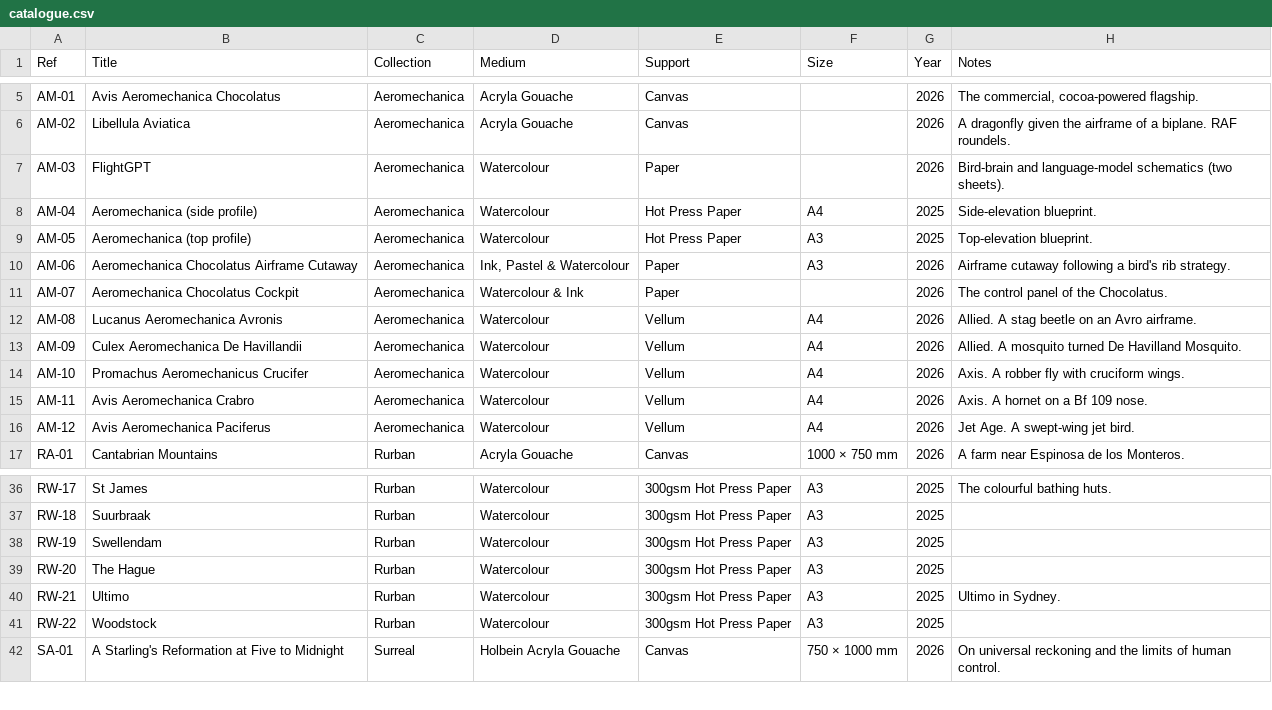
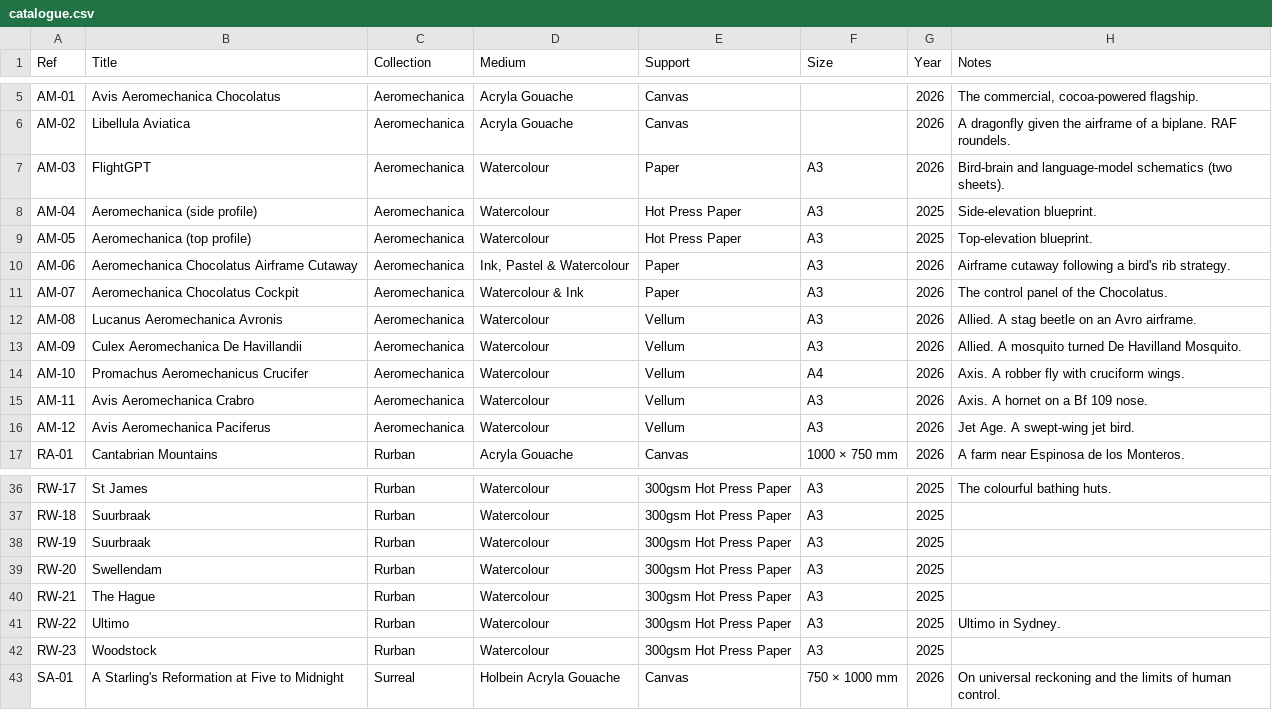
Before and after one commit to JonathanCGill/Jono-The-Artist, a CSV file: docs/catalogue.csv, drawn as a sheet; only a part is shown, gaps mark what is left out.

```diff
--- a/docs/catalogue.csv
+++ b/docs/catalogue.csv
@@ -6,12 +6,12 @@ AM-01,Avis Aeromechanica Chocolatus,Aeromechanica,Acryla Gouache,Canvas,,2026,"T
 AM-02,Libellula Aviatica,Aeromechanica,Acryla Gouache,Canvas,,2026,A dragonfly given the airframe of a biplane. RAF roundels.
-AM-03,FlightGPT,Aeromechanica,Watercolour,Paper,,2026,Bird-brain and language-model schematics (two sheets).
-AM-04,Aeromechanica (side profile),Aeromechanica,Watercolour,Hot Press Paper,A4,2025,Side-elevation blueprint.
+AM-03,FlightGPT,Aeromechanica,Watercolour,Paper,A3,2026,Bird-brain and language-model schematics (two sheets).
+AM-04,Aeromechanica (side profile),Aeromechanica,Watercolour,Hot Press Paper,A3,2025,Side-elevation blueprint.
 AM-05,Aeromechanica (top profile),Aeromechanica,Watercolour,Hot Press Paper,A3,2025,Top-elevation blueprint.
 AM-06,Aeromechanica Chocolatus Airframe Cutaway,Aeromechanica,"Ink, Pastel & Watercolour",Paper,A3,2026,Airframe cutaway following a bird's rib strategy.
-AM-07,Aeromechanica Chocolatus Cockpit,Aeromechanica,Watercolour & Ink,Paper,,2026,The control panel of the Chocolatus.
-AM-08,Lucanus Aeromechanica Avronis,Aeromechanica,Watercolour,Vellum,A4,2026,Allied. A stag beetle on an Avro airframe.
-AM-09,Culex Aeromechanica De Havillandii,Aeromechanica,Watercolour,Vellum,A4,2026,Allied. A mosquito turned De Havilland Mosquito.
+AM-07,Aeromechanica Chocolatus Cockpit,Aeromechanica,Watercolour & Ink,Paper,A3,2026,The control panel of the Chocolatus.
+AM-08,Lucanus Aeromechanica Avronis,Aeromechanica,Watercolour,Vellum,A3,2026,Allied. A stag beetle on an Avro airframe.
+AM-09,Culex Aeromechanica De Havillandii,Aeromechanica,Watercolour,Vellum,A3,2026,Allied. A mosquito turned De Havilland Mosquito.
 AM-10,Promachus Aeromechanicus Crucifer,Aeromechanica,Watercolour,Vellum,A4,2026,Axis. A robber fly with cruciform wings.
-AM-11,Avis Aeromechanica Crabro,Aeromechanica,Watercolour,Vellum,A4,2026,Axis. A hornet on a Bf 109 nose.
-AM-12,Avis Aeromechanica Paciferus,Aeromechanica,Watercolour,Vellum,A4,2026,Jet Age. A swept-wing jet bird.
+AM-11,Avis Aeromechanica Crabro,Aeromechanica,Watercolour,Vellum,A3,2026,Axis. A hornet on a Bf 109 nose.
+AM-12,Avis Aeromechanica Paciferus,Aeromechanica,Watercolour,Vellum,A3,2026,Jet Age. A swept-wing jet bird.
 RA-01,Cantabrian Mountains,Rurban,Acryla Gouache,Canvas,1000 × 750 mm,2026,A farm near Espinosa de los Monteros.
@@ -37,6 +37,7 @@ RW-17,St James,Rurban,Watercolour,300gsm Hot Press Paper,A3,2025,The colourful b
 RW-18,Suurbraak,Rurban,Watercolour,300gsm Hot Press Paper,A3,2025,
-RW-19,Swellendam,Rurban,Watercolour,300gsm Hot Press Paper,A3,2025,
-RW-20,The Hague,Rurban,Watercolour,300gsm Hot Press Paper,A3,2025,
-RW-21,Ultimo,Rurban,Watercolour,300gsm Hot Press Paper,A3,2025,Ultimo in Sydney.
-RW-22,Woodstock,Rurban,Watercolour,300gsm Hot Press Paper,A3,2025,
+RW-19,Suurbraak,Rurban,Watercolour,300gsm Hot Press Paper,A3,2025,
+RW-20,Swellendam,Rurban,Watercolour,300gsm Hot Press Paper,A3,2025,
+RW-21,The Hague,Rurban,Watercolour,300gsm Hot Press Paper,A3,2025,
+RW-22,Ultimo,Rurban,Watercolour,300gsm Hot Press Paper,A3,2025,Ultimo in Sydney.
+RW-23,Woodstock,Rurban,Watercolour,300gsm Hot Press Paper,A3,2025,
 SA-01,A Starling's Reformation at Five to Midnight,Surreal,Holbein Acryla Gouache,Canvas,750 × 1000 mm,2026,On universal reckoning and the limits of human control.
```
Also changed, not shown: 1 other file.
